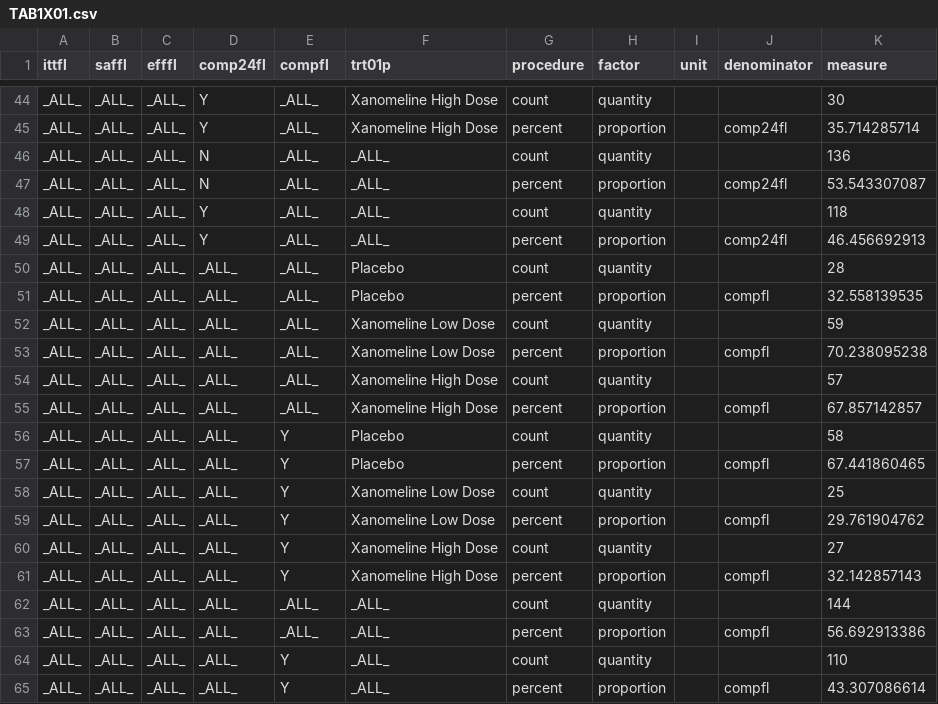
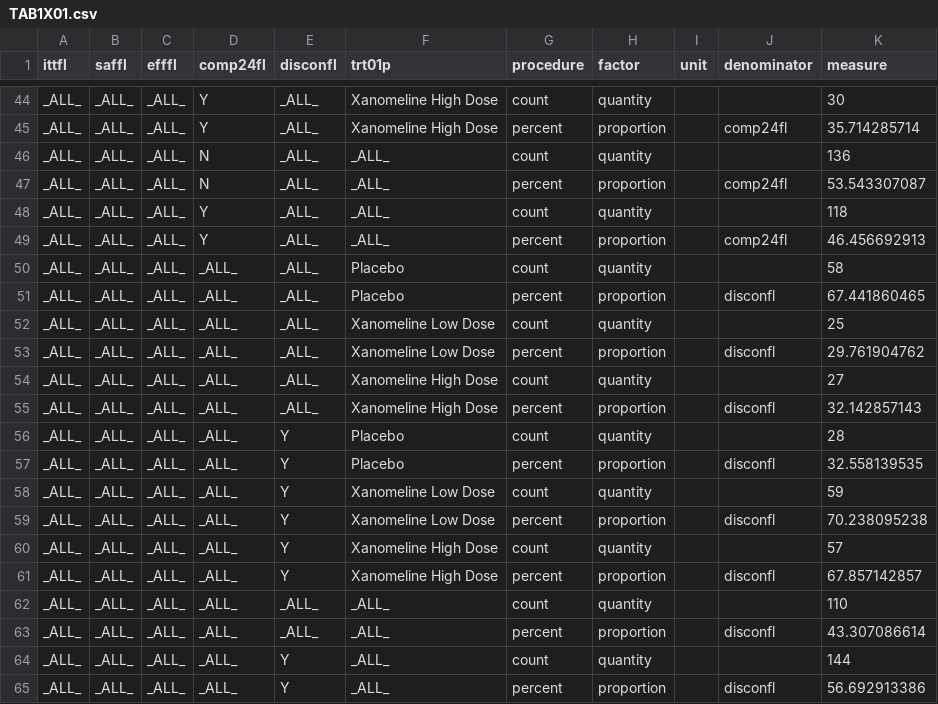
Before and after one commit to MarcJAndersen/poc-analysis-results-metadata, a CSV file: res-csv/TAB1X01.csv, drawn as a sheet; only a part is shown, gaps mark what is left out; the diff names each change by its address in the sheet, - before the commit and + after, or states it on an @@ line.

```diff
--- a/res-csv/TAB1X01.csv
+++ b/res-csv/TAB1X01.csv
-E1: compfl
+E1: disconfl
-K50 (measure): 28
+K50 (measure): 58
-J51 (denominator): compfl
+J51 (denominator): disconfl
-K51 (measure): 32.558139535
+K51 (measure): 67.441860465
-K52 (measure): 59
+K52 (measure): 25
-J53 (denominator): compfl
+J53 (denominator): disconfl
-K53 (measure): 70.238095238
+K53 (measure): 29.761904762
-K54 (measure): 57
+K54 (measure): 27
-J55 (denominator): compfl
+J55 (denominator): disconfl
-K55 (measure): 67.857142857
+K55 (measure): 32.142857143
-K56 (measure): 58
+K56 (measure): 28
-J57 (denominator): compfl
+J57 (denominator): disconfl
-K57 (measure): 67.441860465
+K57 (measure): 32.558139535
-K58 (measure): 25
+K58 (measure): 59
-J59 (denominator): compfl
+J59 (denominator): disconfl
-K59 (measure): 29.761904762
+K59 (measure): 70.238095238
-K60 (measure): 27
+K60 (measure): 57
-J61 (denominator): compfl
+J61 (denominator): disconfl
-K61 (measure): 32.142857143
+K61 (measure): 67.857142857
-K62 (measure): 144
+K62 (measure): 110
-J63 (denominator): compfl
+J63 (denominator): disconfl
-K63 (measure): 56.692913386
+K63 (measure): 43.307086614
-K64 (measure): 110
+K64 (measure): 144
-J65 (denominator): compfl
+J65 (denominator): disconfl
-K65 (measure): 43.307086614
+K65 (measure): 56.692913386
```
Also changed, not shown: res-csv/TAB1X01-Components.csv, 9 other files.
